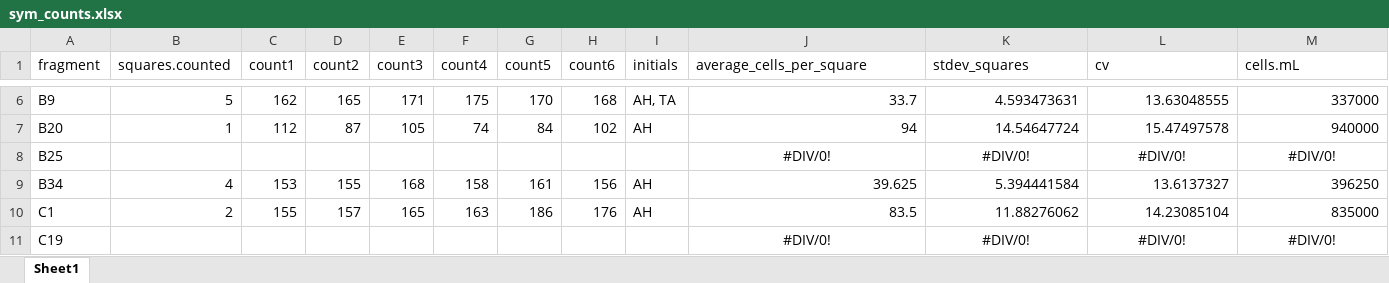
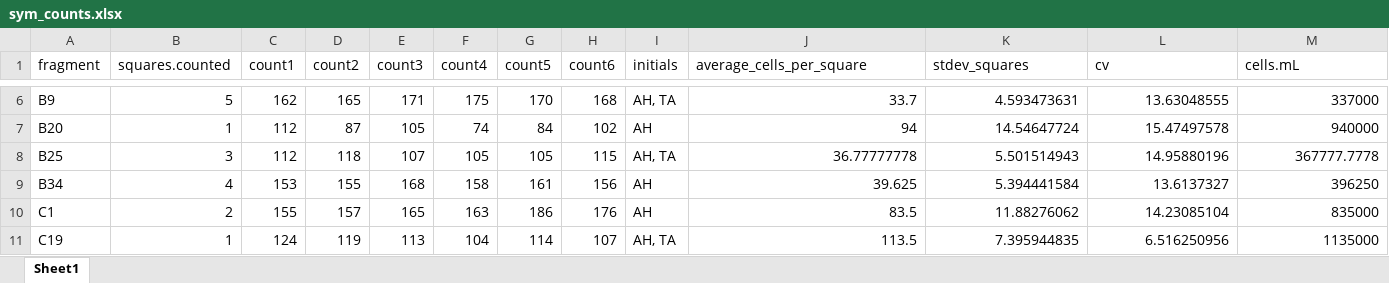
Before and after one commit to urol-e5/apulchra_metabolism, an Excel workbook: data/baseline_sampling/sym_counts.xlsx, sheet Sheet1, drawn as a sheet; only a part is shown, gaps mark what is left out; values as stored, in another font and other column widths than the file's, no borders; the diff covers the shown part only; the diff names each change by its address in the sheet, - before the commit and + after, or states it on an @@ line.

```diff
--- a/data/baseline_sampling/sym_counts.xlsx (sheet Sheet1)
+++ b/data/baseline_sampling/sym_counts.xlsx (sheet Sheet1)
-B8 (squares.counted): (empty)
+B8 (squares.counted): 3
-C8 (count1): (empty)
+C8 (count1): 112
-D8 (count2): (empty)
+D8 (count2): 118
-E8 (count3): (empty)
+E8 (count3): 107
-F8 (count4): (empty)
+F8 (count4): 105
-G8 (count5): (empty)
+G8 (count5): 105
-H8 (count6): (empty)
+H8 (count6): 115
-I8 (initials): (empty)
+I8 (initials): AH, TA
-J8 (average_cells_per_square): #DIV/0!
+J8 (average_cells_per_square): 36.77777778
-J8:M8 alignment: center
+J8:M8 alignment: right
-K8 (stdev_squares): #DIV/0!
+K8 (stdev_squares): 5.501514943
-L8 (cv): #DIV/0!
+L8 (cv): 14.95880196
-M8 (cells.mL): #DIV/0!
+M8 (cells.mL): 367777.7778
-B11 (squares.counted): (empty)
+B11 (squares.counted): 1
-C11 (count1): (empty)
+C11 (count1): 124
-D11 (count2): (empty)
+D11 (count2): 119
-E11 (count3): (empty)
+E11 (count3): 113
-F11 (count4): (empty)
+F11 (count4): 104
-G11 (count5): (empty)
+G11 (count5): 114
-H11 (count6): (empty)
+H11 (count6): 107
-I11 (initials): (empty)
+I11 (initials): AH, TA
-J11 (average_cells_per_square): #DIV/0!
+J11 (average_cells_per_square): 113.5
-J11:M11 alignment: center
+J11:M11 alignment: right
-K11 (stdev_squares): #DIV/0!
+K11 (stdev_squares): 7.395944835
-L11 (cv): #DIV/0!
+L11 (cv): 6.516250956
-M11 (cells.mL): #DIV/0!
+M11 (cells.mL): 1135000
```
Also changed, not shown: 1 removed row, 120 edited cells and cell formats elsewhere in this sheet, protocols/protocol_list.xlsx, schedule.xlsx, 6 other files.
